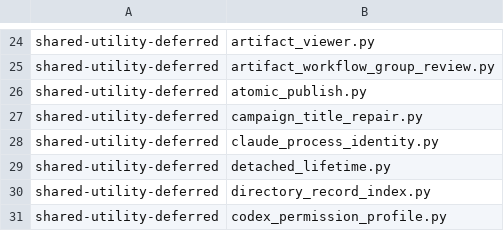
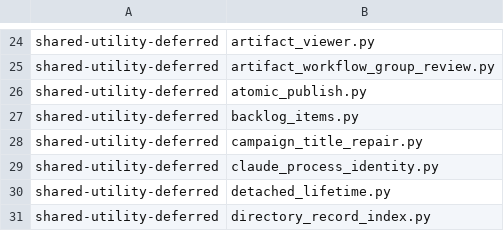
Before and after one commit to dmlguq456/hearting, a TSV file: tools/adaptation-census.tsv, drawn as a sheet; only a part is shown, gaps mark what is left out; the shorter side is filled out with more unchanged rows; the diff names each change by its address in the sheet, - before the commit and + after, or states it on an @@ line.

```diff
--- a/tools/adaptation-census.tsv
+++ b/tools/adaptation-census.tsv
+row 27: shared-utility-deferred | backlog_items.py
```
Also changed, not shown: 25 other files.
